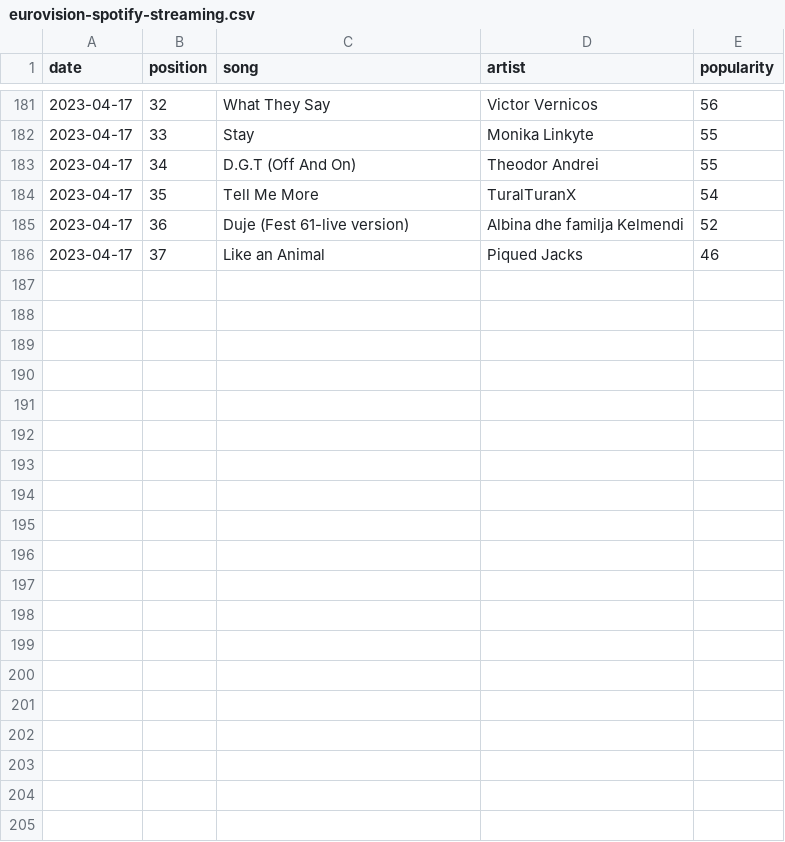
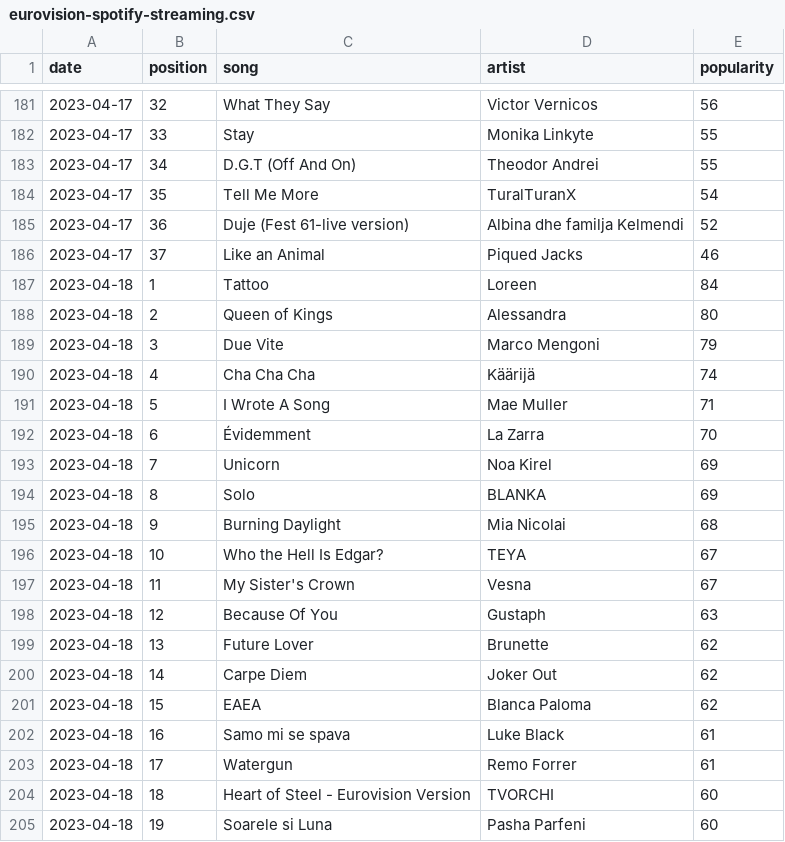
Before and after one commit to anxods/eurovision-2023-dataset, a CSV file: data/spotify/all/eurovision-spotify-streaming.csv, drawn as a sheet; only a part is shown, gaps mark what is left out; the diff covers the shown part only; the diff names each change by its address in the sheet, - before the commit and + after, or states it on an @@ line.

```diff
--- a/data/spotify/all/eurovision-spotify-streaming.csv
+++ b/data/spotify/all/eurovision-spotify-streaming.csv
+row 187: 2023-04-18 | 1 | Tattoo | Loreen | 84
+row 188: 2023-04-18 | 2 | Queen of Kings | Alessandra | 80
+row 189: 2023-04-18 | 3 | Due Vite | Marco Mengoni | 79
+row 190: 2023-04-18 | 4 | Cha Cha Cha | Käärijä | 74
+row 191: 2023-04-18 | 5 | I Wrote A Song | Mae Muller | 71
+row 192: 2023-04-18 | 6 | Évidemment | La Zarra | 70
+row 193: 2023-04-18 | 7 | Unicorn | Noa Kirel | 69
+row 194: 2023-04-18 | 8 | Solo | BLANKA | 69
+row 195: 2023-04-18 | 9 | Burning Daylight | Mia Nicolai | 68
+row 196: 2023-04-18 | 10 | Who the Hell Is Edgar? | TEYA | 67
+row 197: 2023-04-18 | 11 | My Sister's Crown | Vesna | 67
+row 198: 2023-04-18 | 12 | Because Of You | Gustaph | 63
+row 199: 2023-04-18 | 13 | Future Lover | Brunette | 62
+row 200: 2023-04-18 | 14 | Carpe Diem | Joker Out | 62
+row 201: 2023-04-18 | 15 | EAEA | Blanca Paloma | 62
+row 202: 2023-04-18 | 16 | Samo mi se spava | Luke Black | 61
+row 203: 2023-04-18 | 17 | Watergun | Remo Forrer | 61
+row 204: 2023-04-18 | 18 | Heart of Steel - Eurovision Version | TVORCHI | 60
+row 205: 2023-04-18 | 19 | Soarele si Luna | Pasha Parfeni | 60
```
Also changed, not shown: 18 added rows elsewhere in this file, data/odds/all/eurovision-odds.csv.
